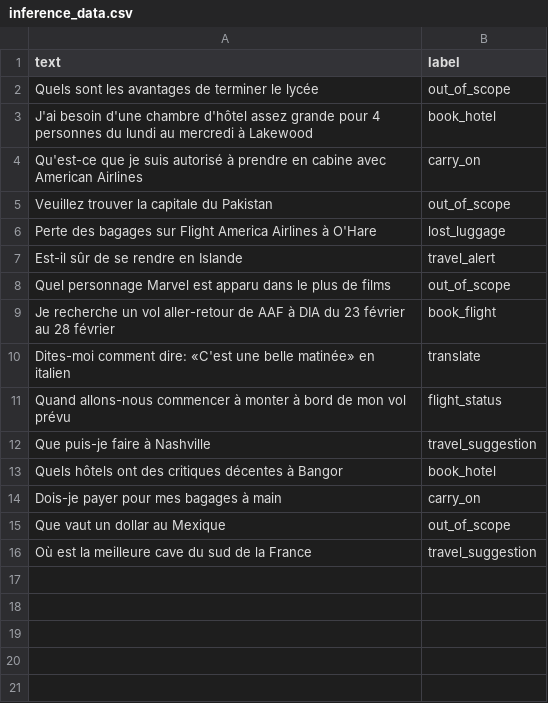
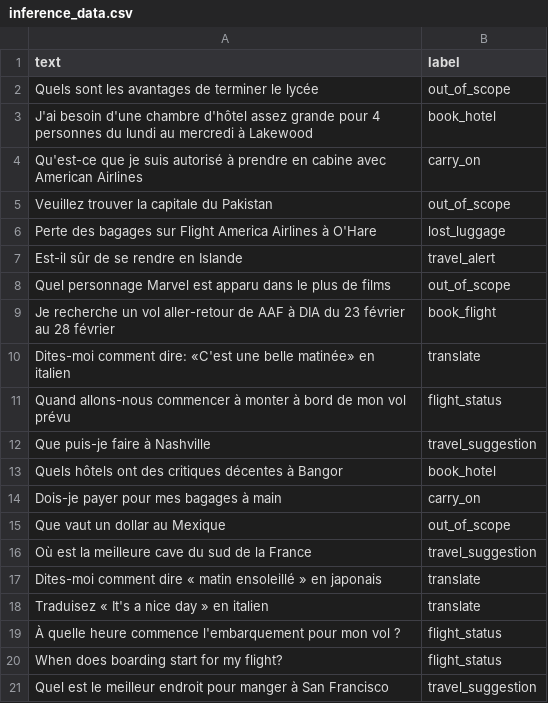
Before and after one commit to Saad123654/Challenge_tech, a CSV file: data/Inference/inference_data.csv, drawn as a sheet.

```diff
--- a/data/Inference/inference_data.csv
+++ b/data/Inference/inference_data.csv
@@ -16 +16,6 @@ Que vaut un dollar au Mexique,out_of_scope
 Où est la meilleure cave du sud de la France,travel_suggestion
+Dites-moi comment dire « matin ensoleillé » en japonais,translate
+Traduisez « It's a nice day » en italien,translate
+À quelle heure commence l'embarquement pour mon vol ?,flight_status
+When does boarding start for my flight?,flight_status
+Quel est le meilleur endroit pour manger à San Francisco,travel_suggestion
```
Also changed, not shown: 7 other files.
